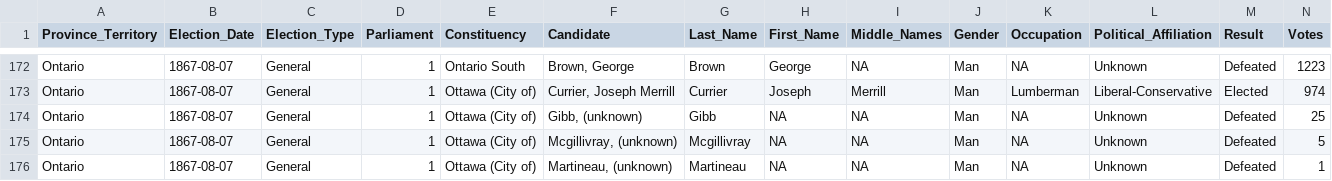
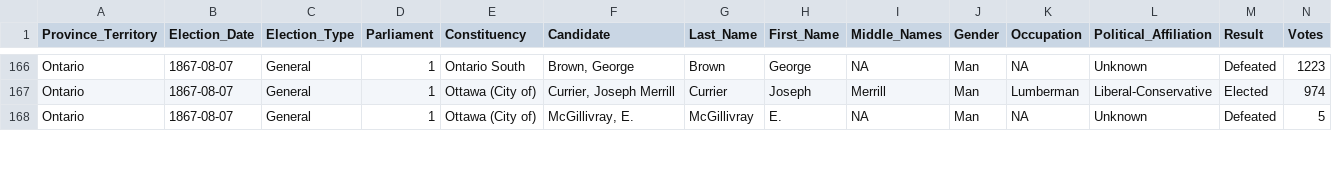
Before and after one commit to Lucas-Czarnecki/Canadian-Federal-Elections, a CSV file: data/cleaned/general_elections/1867-08-07.csv, drawn as a sheet; only a part is shown, gaps mark what is left out; the diff covers the shown part only.

Commit message:
Data Update
New by-election data as well as updates and corrections. Most changes are to candidate biographies but also some corrected vote totals and results.

```diff
--- a/data/cleaned/general_elections/1867-08-07.csv
+++ b/data/cleaned/general_elections/1867-08-07.csv
@@ -173,4 +167,2 @@
 "Ontario",1867-08-07,"General","1","Ottawa (City of)","Currier, Joseph Merrill","Currier","Joseph","Merrill","Man","Lumberman","Liberal-Conservative","Elected",974
-"Ontario",1867-08-07,"General","1","Ottawa (City of)","Gibb, (unknown)","Gibb",NA,NA,"Man",NA,"Unknown","Defeated",25
-"Ontario",1867-08-07,"General","1","Ottawa (City of)","Mcgillivray, (unknown)","Mcgillivray",NA,NA,"Man",NA,"Unknown","Defeated",5
-"Ontario",1867-08-07,"General","1","Ottawa (City of)","Martineau, (unknown)","Martineau",NA,NA,"Man",NA,"Unknown","Defeated",1
+"Ontario",1867-08-07,"General","1","Ottawa (City of)","McGillivray, E.","McGillivray","E.",NA,"Man",NA,"Unknown","Defeated",5
```
Also changed, not shown: 10 removed rows and 11 edited cells elsewhere in this file, data/cleaned/by_elections/Alberta.csv, data/cleaned/by_elections/British Columbia.csv, 33 other files.
